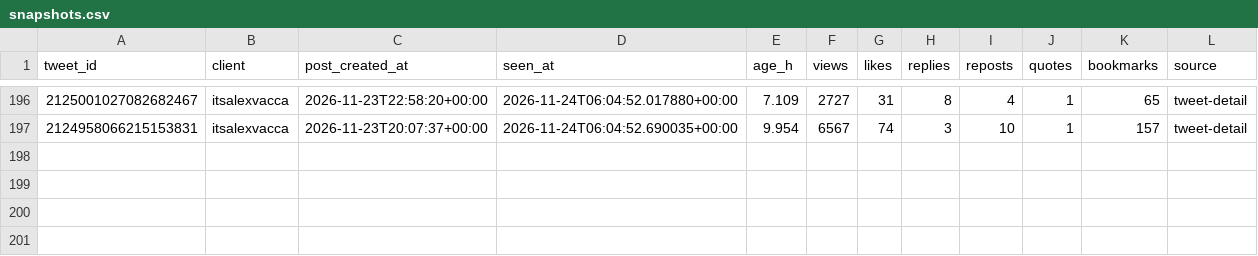
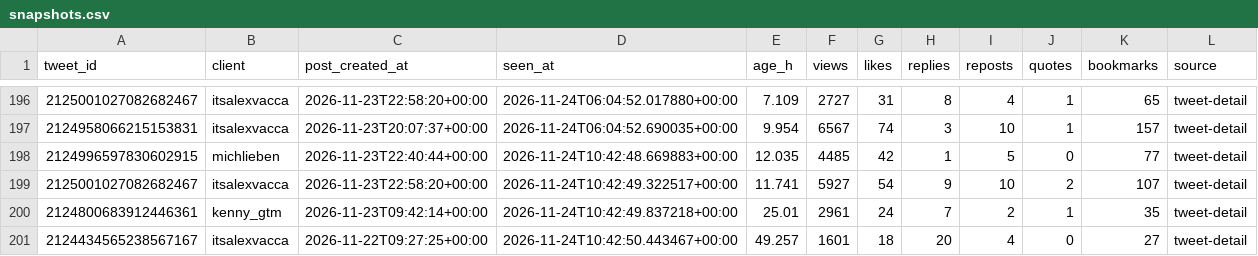
Before and after one commit to Sai-Prashanth123/Audience-Seeding, a CSV file: data/ledger/snapshots.csv, drawn as a sheet; only a part is shown, gaps mark what is left out; the diff names each change by its address in the sheet, - before the commit and + after, or states it on an @@ line.

```diff
--- a/data/ledger/snapshots.csv
+++ b/data/ledger/snapshots.csv
+row 198: 2124996597830602915 | michlieben | 2026-11-23T22:40:44+00:00 | 2026-11-24T10:42:48.669883+00:00 | 12.035 | 4485 | 42 | 1 | 5 | 0 | 77 | tweet-detail
+row 199: 2125001027082682467 | itsalexvacca | 2026-11-23T22:58:20+00:00 | 2026-11-24T10:42:49.322517+00:00 | 11.741 | 5927 | 54 | 9 | 10 | 2 | 107 | tweet-detail
+row 200: 2124800683912446361 | kenny_gtm | 2026-11-23T09:42:14+00:00 | 2026-11-24T10:42:49.837218+00:00 | 25.01 | 2961 | 24 | 7 | 2 | 1 | 35 | tweet-detail
+row 201: 2124434565238567167 | itsalexvacca | 2026-11-22T09:27:25+00:00 | 2026-11-24T10:42:50.443467+00:00 | 49.257 | 1601 | 18 | 20 | 4 | 0 | 27 | tweet-detail
```
Also changed, not shown: data/ledger/post_engagers.csv, data/ledger/predictions.csv, 17 other files.
